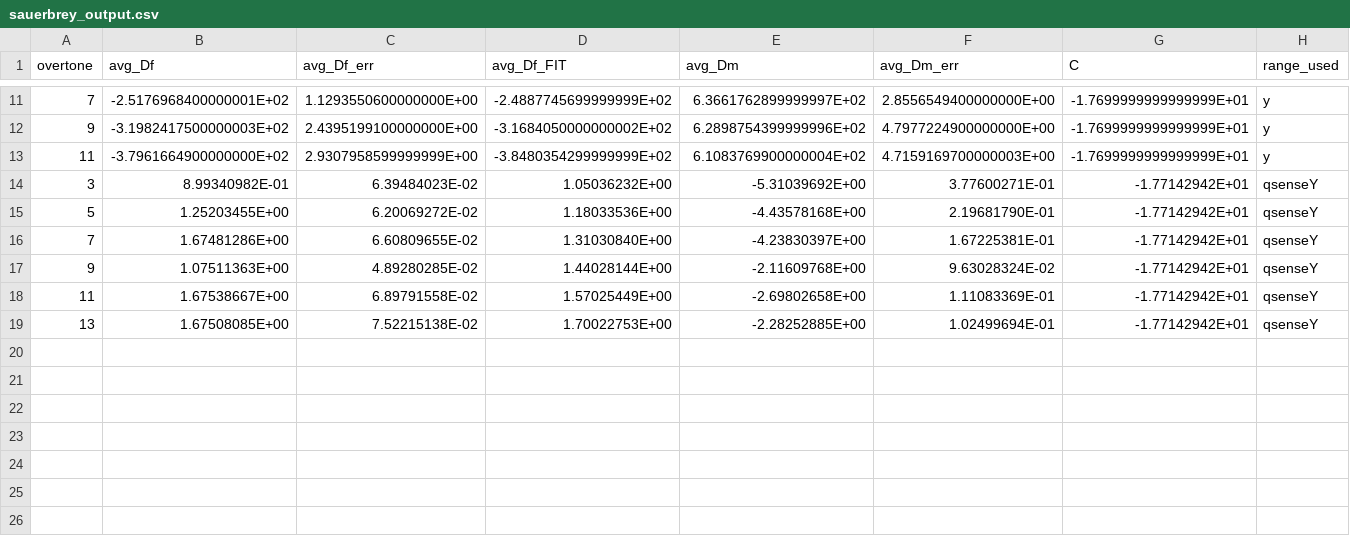
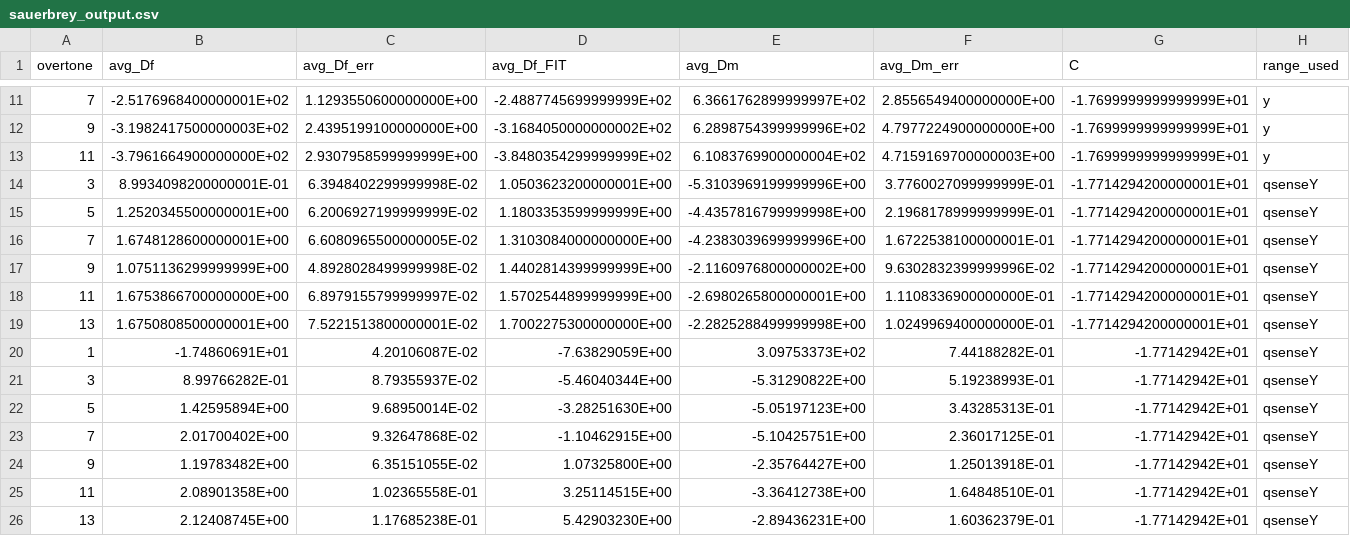
Before and after one commit to b-pardi/Research, a CSV file: BraTaDio/selected_ranges/sauerbrey_output.csv, drawn as a sheet; only a part is shown, gaps mark what is left out; removed rows and columns are numbered as before the commit, all else as after; rows hold the shown columns only; the diff names each change by its address in the sheet, - before the commit and + after, or states it on an @@ line.

Commit message:
fixed modeling calibration data retrieval

```diff
--- a/BraTaDio/selected_ranges/sauerbrey_output.csv
+++ b/BraTaDio/selected_ranges/sauerbrey_output.csv
-row 14: 3 | 8.99340982E-01 | 6.39484023E-02 | 1.05036232E+00 | -5.31039692E+00 | 3.77600271E-01 | -1.77142942E+01 | qsenseY
-row 15: 5 | 1.25203455E+00 | 6.20069272E-02 | 1.18033536E+00 | -4.43578168E+00 | 2.19681790E-01 | -1.77142942E+01 | qsenseY
-row 16: 7 | 1.67481286E+00 | 6.60809655E-02 | 1.31030840E+00 | -4.23830397E+00 | 1.67225381E-01 | -1.77142942E+01 | qsenseY
-row 17: 9 | 1.07511363E+00 | 4.89280285E-02 | 1.44028144E+00 | -2.11609768E+00 | 9.63028324E-02 | -1.77142942E+01 | qsenseY
-row 18: 11 | 1.67538667E+00 | 6.89791558E-02 | 1.57025449E+00 | -2.69802658E+00 | 1.11083369E-01 | -1.77142942E+01 | qsenseY
-row 19: 13 | 1.67508085E+00 | 7.52215138E-02 | 1.70022753E+00 | -2.28252885E+00 | 1.02499694E-01 | -1.77142942E+01 | qsenseY
+row 14: 3 | 8.9934098200000001E-01 | 6.3948402299999998E-02 | 1.0503623200000001E+00 | -5.3103969199999996E+00 | 3.7760027099999999E-01 | -1.7714294200000001E+01 | qsenseY
+row 15: 5 | 1.2520345500000001E+00 | 6.2006927199999999E-02 | 1.1803353599999999E+00 | -4.4357816799999998E+00 | 2.1968178999999999E-01 | -1.7714294200000001E+01 | qsenseY
+row 16: 7 | 1.6748128600000001E+00 | 6.6080965500000005E-02 | 1.3103084000000000E+00 | -4.2383039699999996E+00 | 1.6722538100000001E-01 | -1.7714294200000001E+01 | qsenseY
+row 17: 9 | 1.0751136299999999E+00 | 4.8928028499999998E-02 | 1.4402814399999999E+00 | -2.1160976800000002E+00 | 9.6302832399999996E-02 | -1.7714294200000001E+01 | qsenseY
+row 18: 11 | 1.6753866700000000E+00 | 6.8979155799999997E-02 | 1.5702544899999999E+00 | -2.6980265800000001E+00 | 1.1108336900000000E-01 | -1.7714294200000001E+01 | qsenseY
+row 19: 13 | 1.6750808500000001E+00 | 7.5221513800000001E-02 | 1.7002275300000000E+00 | -2.2825288499999998E+00 | 1.0249969400000000E-01 | -1.7714294200000001E+01 | qsenseY
+row 20: 1 | -1.74860691E+01 | 4.20106087E-02 | -7.63829059E+00 | 3.09753373E+02 | 7.44188282E-01 | -1.77142942E+01 | qsenseY
+row 21: 3 | 8.99766282E-01 | 8.79355937E-02 | -5.46040344E+00 | -5.31290822E+00 | 5.19238993E-01 | -1.77142942E+01 | qsenseY
+row 22: 5 | 1.42595894E+00 | 9.68950014E-02 | -3.28251630E+00 | -5.05197123E+00 | 3.43285313E-01 | -1.77142942E+01 | qsenseY
+row 23: 7 | 2.01700402E+00 | 9.32647868E-02 | -1.10462915E+00 | -5.10425751E+00 | 2.36017125E-01 | -1.77142942E+01 | qsenseY
+row 24: 9 | 1.19783482E+00 | 6.35151055E-02 | 1.07325800E+00 | -2.35764427E+00 | 1.25013918E-01 | -1.77142942E+01 | qsenseY
+row 25: 11 | 2.08901358E+00 | 1.02365558E-01 | 3.25114515E+00 | -3.36412738E+00 | 1.64848510E-01 | -1.77142942E+01 | qsenseY
+row 26: 13 | 2.12408745E+00 | 1.17685238E-01 | 5.42903230E+00 | -2.89436231E+00 | 1.60362379E-01 | -1.77142942E+01 | qsenseY
```
Also changed, not shown: BraTaDio/selected_ranges/all_stats_dis.csv, BraTaDio/selected_ranges/all_stats_rf.csv, 22 other files.
